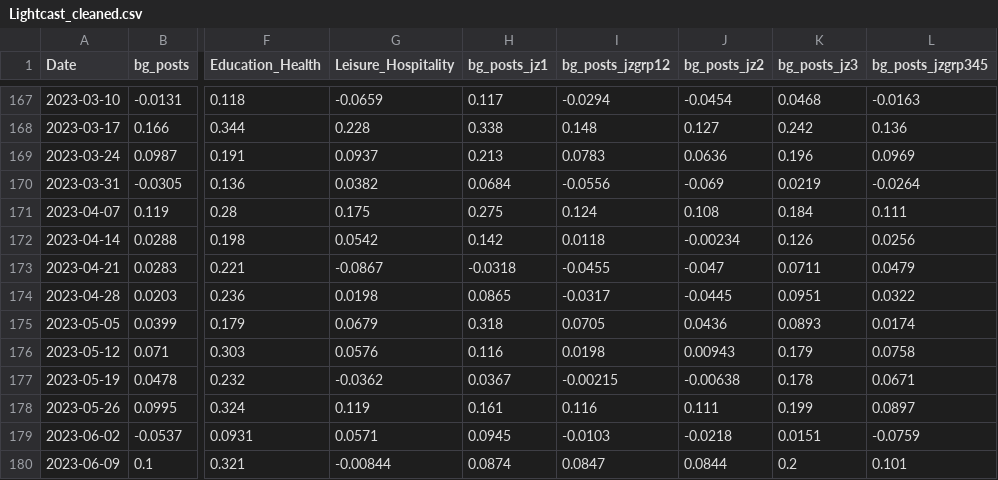
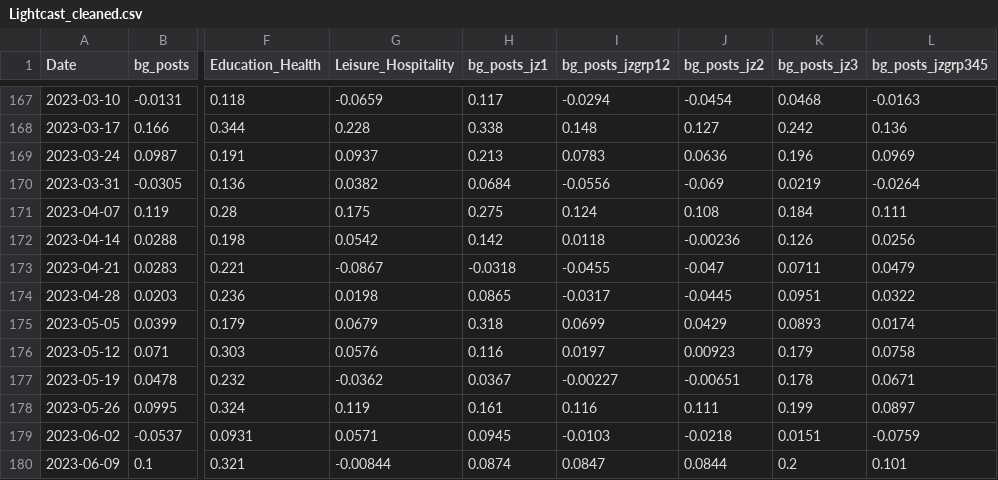
Before and after one commit to EL174/EconomicTracker, a CSV file: Lightcast_cleaned.csv, drawn as a sheet; only a part is shown, gaps mark what is left out; the diff covers the shown part only; the diff names each change by its address in the sheet, - before the commit and + after, or states it on an @@ line.

```diff
--- a/Lightcast_cleaned.csv
+++ b/Lightcast_cleaned.csv
-J172 (bg_posts_jz2): -0.00234
+J172 (bg_posts_jz2): -0.00236
-I175 (bg_posts_jzgrp12): 0.0705
+I175 (bg_posts_jzgrp12): 0.0699
-J175 (bg_posts_jz2): 0.0436
+J175 (bg_posts_jz2): 0.0429
-I176 (bg_posts_jzgrp12): 0.0198
+I176 (bg_posts_jzgrp12): 0.0197
-J176 (bg_posts_jz2): 0.00943
+J176 (bg_posts_jz2): 0.00923
-I177 (bg_posts_jzgrp12): -0.00215
+I177 (bg_posts_jzgrp12): -0.00227
-J177 (bg_posts_jz2): -0.00638
+J177 (bg_posts_jz2): -0.00651
```
Also changed, not shown: 1 added row and 29 edited cells elsewhere in this file, 12 other files.
